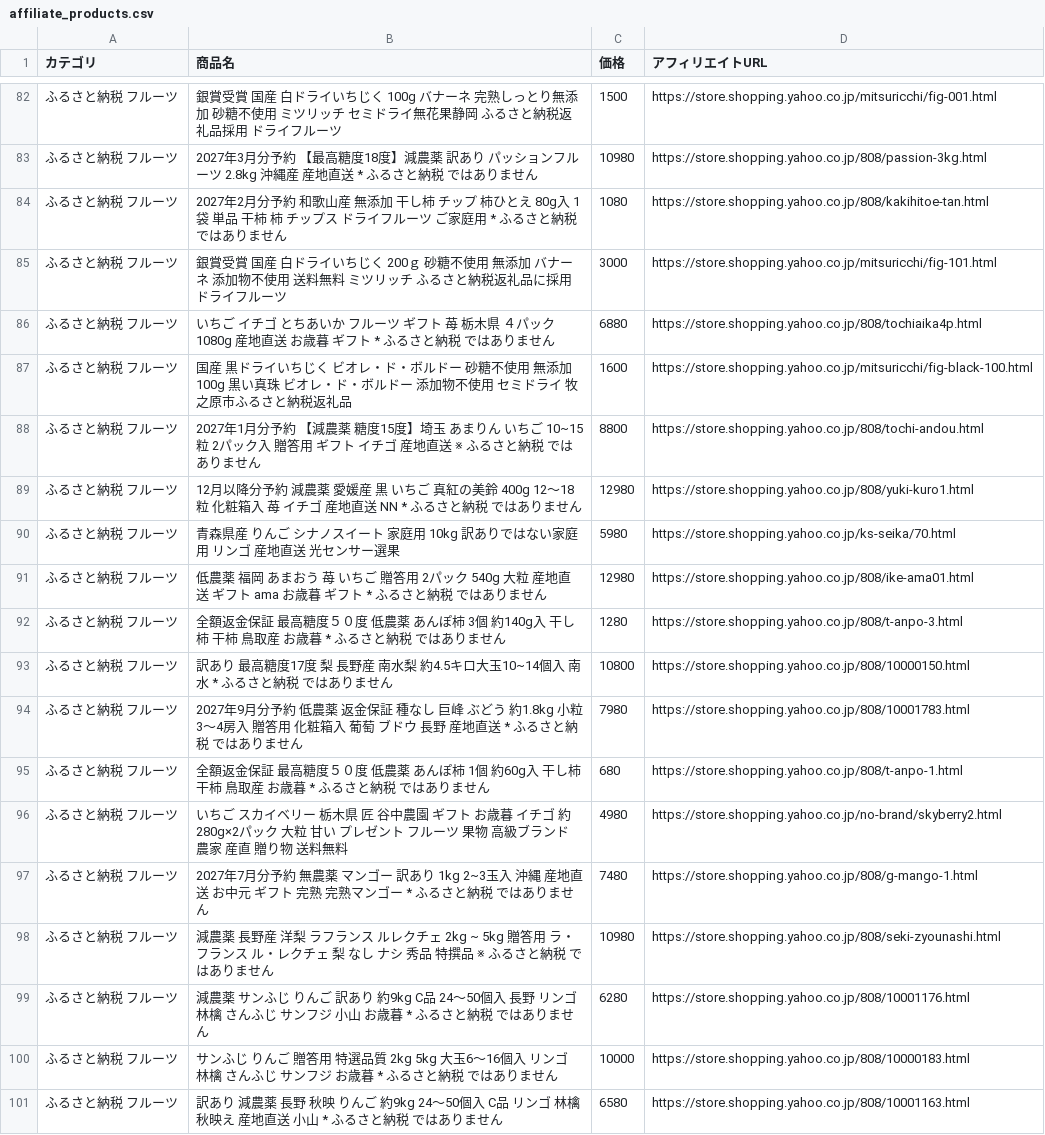
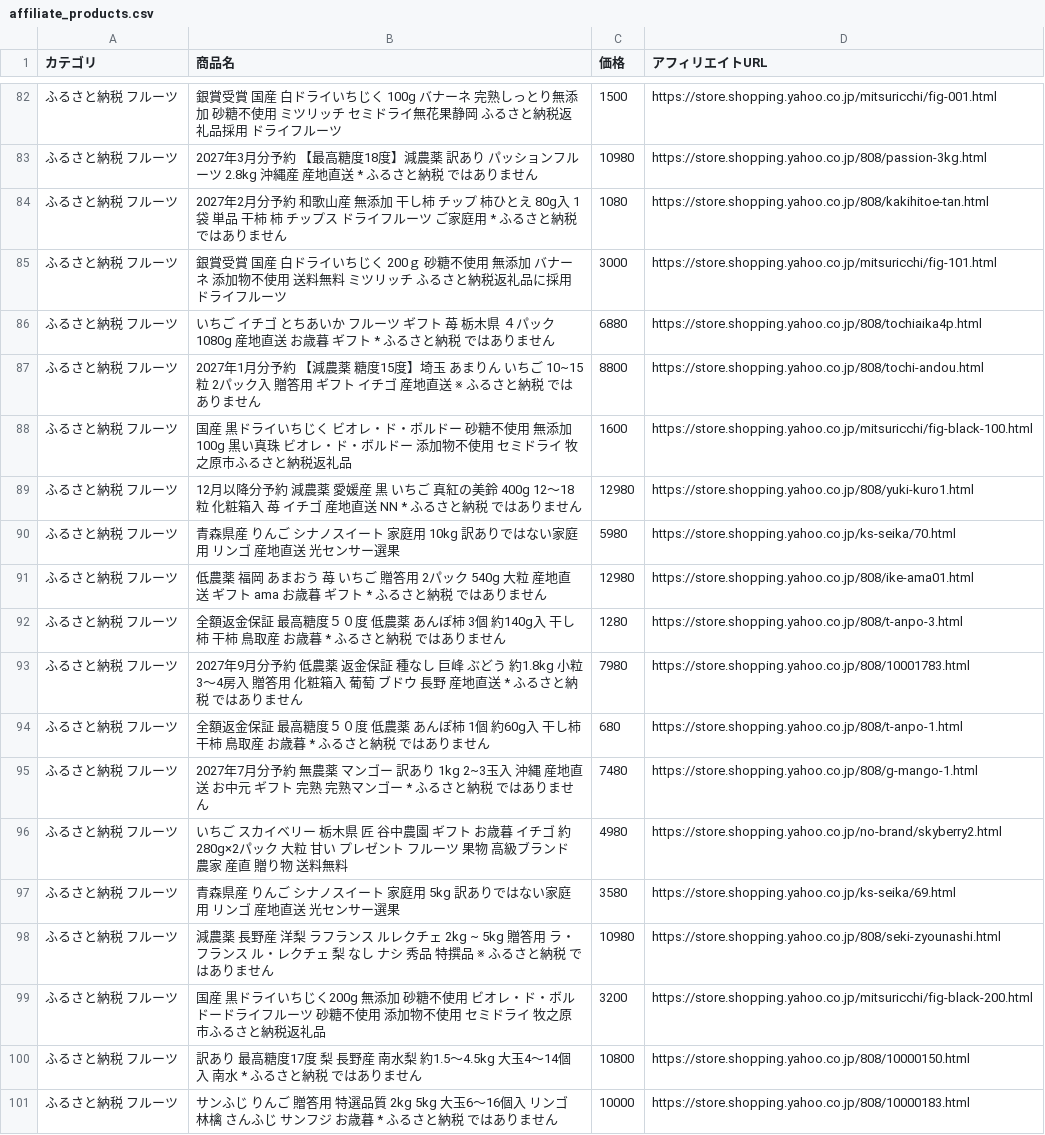
Before and after one commit to nrh44702-cell/yahoo-furusato, a CSV file: affiliate_products.csv, drawn as a sheet; only a part is shown, gaps mark what is left out; the diff covers the shown part only.

```diff
--- a/affiliate_products.csv
+++ b/affiliate_products.csv
@@ -86,4 +86,4 @@
 ふるさと納税 フルーツ,いちご イチゴ とちあいか フルーツ ギフト 苺 栃木県 ４パック 1080g  産地直送 お歳暮 ギフト * ふるさと納税 ではありません,6880,https://store.shopping.yahoo.co.jp/808/tochiaika4p.html
+ふるさと納税 フルーツ,2027年1月分予約 【減農薬 糖度15度】埼玉 あまりん いちご 10~15粒 2パック入 贈答用 ギフト イチゴ 産地直送 ※ ふるさと納税 ではありません,8800,https://store.shopping.yahoo.co.jp/808/tochi-andou.html
 ふるさと納税 フルーツ,国産 黒ドライいちじく ビオレ・ド・ボルドー 砂糖不使用  無添加 100g 黒い真珠 ビオレ・ド・ボルドー 添加物不使用 セミドライ 牧之原市ふるさと納税返礼品,1600,https://store.shopping.yahoo.co.jp/mitsuricchi/fig-black-100.html
-ふるさと納税 フルーツ,2027年1月分予約 【減農薬 糖度15度】埼玉 あまりん いちご 10~15粒 2パック入 贈答用 ギフト イチゴ 産地直送 ※ ふるさと納税 ではありません,8800,https://store.shopping.yahoo.co.jp/808/tochi-andou.html
 ふるさと納税 フルーツ,12月以降分予約 減農薬 愛媛産 黒 いちご 真紅の美鈴 400g 12〜18粒 化粧箱入 苺 イチゴ 産地直送 NN * ふるさと納税 ではありません,12980,https://store.shopping.yahoo.co.jp/808/yuki-kuro1.html
@@ -92,10 +92,10 @@
 ふるさと納税 フルーツ,全額返金保証 最高糖度５０度 低農薬 あんぽ柿 3個 約140g入 干し柿  干柿 鳥取産 お歳暮 * ふるさと納税 ではありません,1280,https://store.shopping.yahoo.co.jp/808/t-anpo-3.html
-ふるさと納税 フルーツ,訳あり 最高糖度17度 梨 長野産 南水梨 約4.5キロ大玉10~14個入 南水 * ふるさと納税 ではありません,10800,https://store.shopping.yahoo.co.jp/808/10000150.html
 ふるさと納税 フルーツ,2027年9月分予約 低農薬 返金保証 種なし 巨峰 ぶどう 約1.8kg 小粒3〜4房入 贈答用 化粧箱入 葡萄 ブドウ 長野 産地直送 * ふるさと納税 ではありません,7980,https://store.shopping.yahoo.co.jp/808/10001783.html
 ふるさと納税 フルーツ,全額返金保証 最高糖度５０度 低農薬 あんぽ柿 1個 約60g入 干し柿  干柿 鳥取産 お歳暮 * ふるさと納税 ではありません,680,https://store.shopping.yahoo.co.jp/808/t-anpo-1.html
+ふるさと納税 フルーツ,2027年7月分予約 無農薬 マンゴー 訳あり 1kg 2~3玉入 沖縄 産地直送 お中元 ギフト 完熟 完熟マンゴー * ふるさと納税 ではありません,7480,https://store.shopping.yahoo.co.jp/808/g-mango-1.html
 ふるさと納税 フルーツ,いちご スカイベリー 栃木県 匠 谷中農園 ギフト お歳暮 イチゴ 約280g×2パック 大粒 甘い プレゼント フルーツ 果物 高級ブランド 農家 産直 贈り物 送料無料,4980,https://store.shopping.yahoo.co.jp/no-brand/skyberry2.html
-ふるさと納税 フルーツ,2027年7月分予約 無農薬 マンゴー 訳あり 1kg 2~3玉入 沖縄 産地直送 お中元 ギフト 完熟 完熟マンゴー * ふるさと納税 ではありません,7480,https://store.shopping.yahoo.co.jp/808/g-mango-1.html
+ふるさと納税 フルーツ,青森県産 りんご シナノスイート 家庭用 5kg 訳ありではない家庭用 リンゴ 産地直送　光センサー選果,3580,https://store.shopping.yahoo.co.jp/ks-seika/69.html
 ふるさと納税 フルーツ,減農薬 長野産 洋梨 ラフランス ルレクチェ 2kg ~ 5kg 贈答用 ラ・フランス ル・レクチェ 梨 なし ナシ 秀品 特撰品 ※ ふるさと納税 ではありません,10980,https://store.shopping.yahoo.co.jp/808/seki-zyounashi.html
-ふるさと納税 フルーツ,減農薬 サンふじ りんご 訳あり 約9kg C品  24〜50個入 長野 リンゴ 林檎 さんふじ サンフジ 小山 お歳暮 * ふるさと納税 ではありません,6280,https://store.shopping.yahoo.co.jp/808/10001176.html
+ふるさと納税 フルーツ,国産  黒ドライいちじく200g  無添加 砂糖不使用　ビオレ・ド・ボルドードライフルーツ 砂糖不使用　添加物不使用 セミドライ 牧之原市ふるさと納税返礼品,3200,https://store.shopping.yahoo.co.jp/mitsuricchi/fig-black-200.html
+ふるさと納税 フルーツ,訳あり 最高糖度17度 梨 長野産 南水梨 約1.5〜4.5kg 大玉4〜14個入 南水 * ふるさと納税 ではありません,10800,https://store.shopping.yahoo.co.jp/808/10000150.html
 ふるさと納税 フルーツ,サンふじ りんご 贈答用 特選品質  2kg 5kg 大玉6〜16個入 リンゴ 林檎 さんふじ サンフジ お歳暮 * ふるさと納税 ではありません,10000,https://store.shopping.yahoo.co.jp/808/10000183.html
-ふるさと納税 フルーツ,訳あり 減農薬 長野 秋映 りんご 約9kg 24〜50個入 C品 リンゴ 林檎 秋映え 産地直送 小山 * ふるさと納税 ではありません,6580,https://store.shopping.yahoo.co.jp/808/10001163.html
```
Also changed, not shown: 6 added rows, 6 removed rows, 9 moved rows and 5 edited cells elsewhere in this file, 1 other file.
